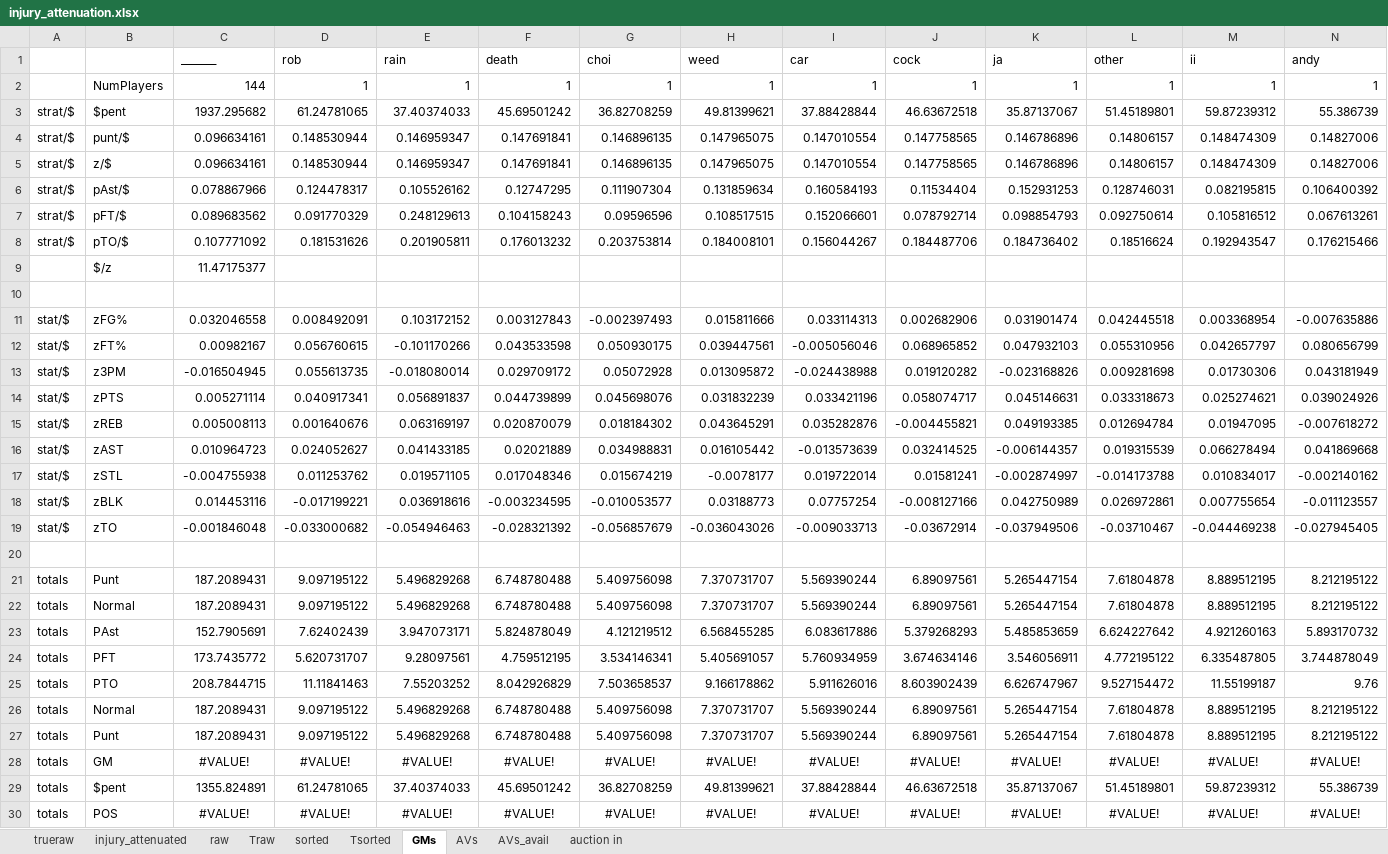
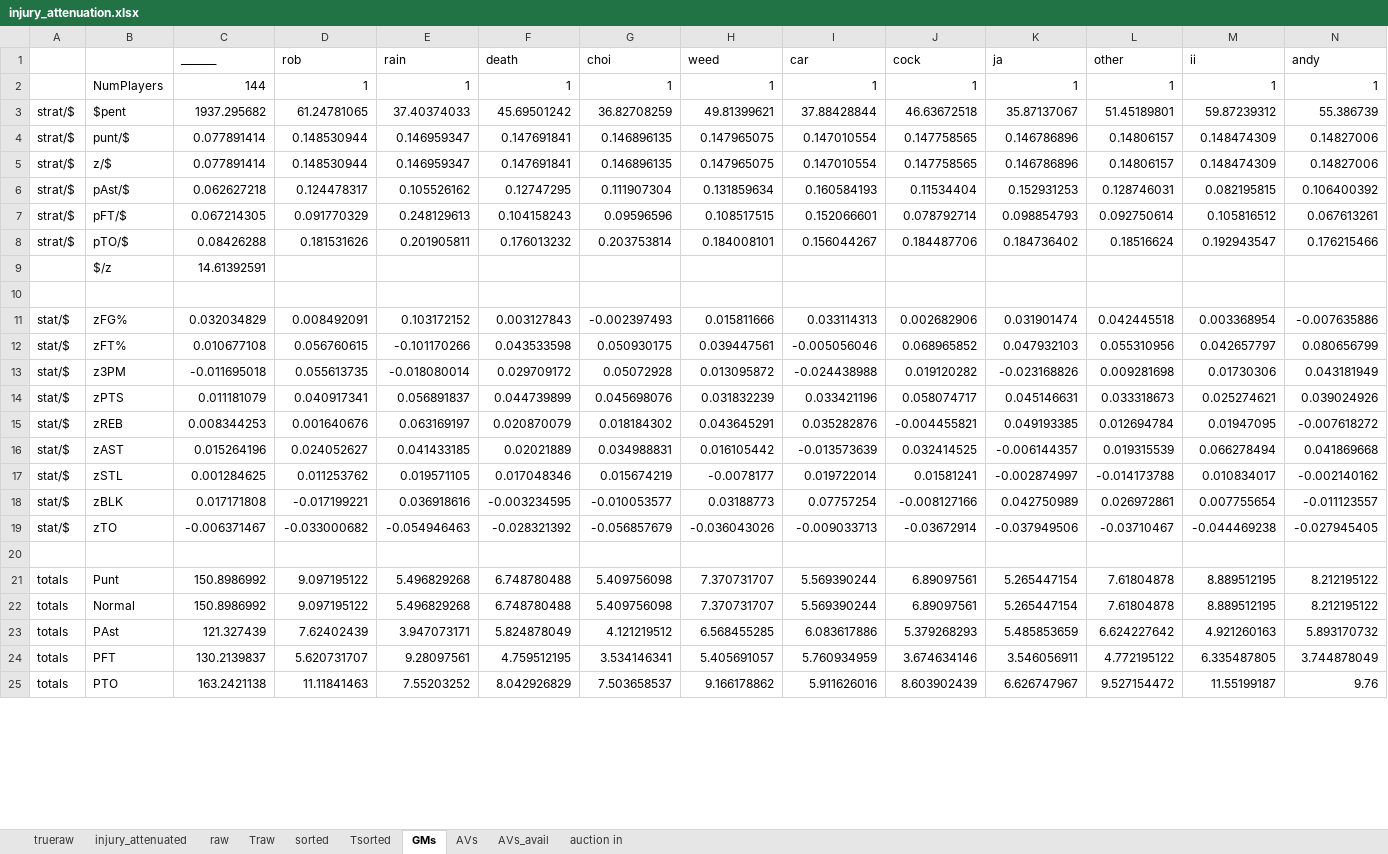
Before and after one commit to robgarbanati/fbb, an Excel workbook: draft/injury_attenuation.xlsx, sheet GMs, drawn as a sheet; only a part is shown; values as stored, in another font and other column widths than the file's, no borders; conditional formats not drawn; removed rows and columns are numbered as before the commit, all else as after; rows hold the shown columns only; the diff covers the shown part only; the diff names each change by its address in the sheet, - before the commit and + after, or states it on an @@ line.

Commit message:
fixed colors of gms, made some of the total column based off 156 instead of all players

```diff
--- a/draft/injury_attenuation.xlsx (sheet GMs)
+++ b/draft/injury_attenuation.xlsx (sheet GMs)
-C4:C5 (_______): 0.096634161
+C4:C5 (_______): 0.077891414
-C6 (_______): 0.078867966
+C6 (_______): 0.062627218
-C7 (_______): 0.089683562
+C7 (_______): 0.067214305
-C8 (_______): 0.107771092
+C8 (_______): 0.08426288
-C9 (_______): 11.47175377
+C9 (_______): 14.61392591
-C11 (_______): 0.032046558
+C11 (_______): 0.032034829
-C12 (_______): 0.00982167
+C12 (_______): 0.010677108
-C13 (_______): -0.016504945
+C13 (_______): -0.011695018
-C14 (_______): 0.005271114
+C14 (_______): 0.011181079
-C15 (_______): 0.005008113
+C15 (_______): 0.008344253
-C16 (_______): 0.010964723
+C16 (_______): 0.015264196
-C17 (_______): -0.004755938
+C17 (_______): 0.001284625
-C18 (_______): 0.014453116
+C18 (_______): 0.017171808
-C19 (_______): -0.001846048
+C19 (_______): -0.006371467
-C21:C22 (_______): 187.2089431
+C21:C22 (_______): 150.8986992
-C23 (_______): 152.7905691
+C23 (_______): 121.327439
-C24 (_______): 173.7435772
+C24 (_______): 130.2139837
-C25 (_______): 208.7844715
+C25 (_______): 163.2421138
-row 26: totals | Normal | 187.2089431 | 9.097195122 | 5.496829268 | 6.748780488 | 5.409756098 | 7.370731707 | 5.569390244 | 6.89097561 | 5.265447154 | 7.61804878 | 8.889512195 | 8.212195122
-row 27: totals | Punt | 187.2089431 | 9.097195122 | 5.496829268 | 6.748780488 | 5.409756098 | 7.370731707 | 5.569390244 | 6.89097561 | 5.265447154 | 7.61804878 | 8.889512195 | 8.212195122
-row 28: totals | GM | #VALUE! | #VALUE! | #VALUE! | #VALUE! | #VALUE! | #VALUE! | #VALUE! | #VALUE! | #VALUE! | #VALUE! | #VALUE! | #VALUE!
-row 29: totals | $pent | 1355.824891 | 61.24781065 | 37.40374033 | 45.69501242 | 36.82708259 | 49.81399621 | 37.88428844 | 46.63672518 | 35.87137067 | 51.45189801 | 59.87239312 | 55.386739
-row 30: totals | POS | #VALUE! | #VALUE! | #VALUE! | #VALUE! | #VALUE! | #VALUE! | #VALUE! | #VALUE! | #VALUE! | #VALUE! | #VALUE! | #VALUE!
```
Also changed, not shown: 9 added rows, 4 removed rows and 8 edited cells elsewhere in this sheet, sheet AVs_avail.
